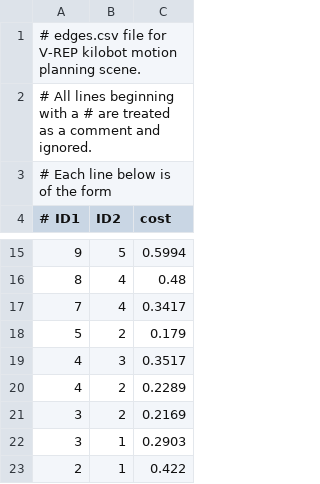
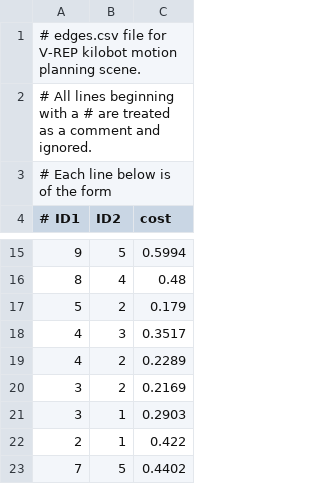
Before and after one commit to jainshashwat16/modern_robotics, a CSV file: edges.csv, drawn as a sheet; only a part is shown, gaps mark what is left out; the shorter side is filled out with more unchanged rows; the diff names each change by its address in the sheet, - before the commit and + after, or states it on an @@ line.

Commit message:
updated edges per instructions
removed the edge from 4 to 7 in edges.csv as indicated by instructions, re-ran program

```diff
--- a/edges.csv
+++ b/edges.csv
-row 17: 7 | 4 | 0.3417
```
Also changed, not shown: 1 other file.
